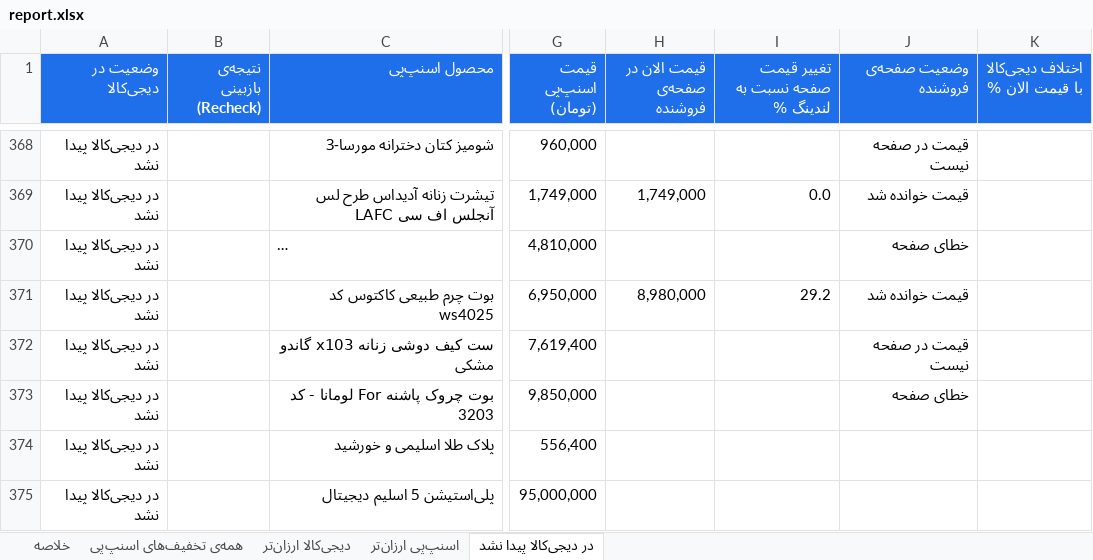
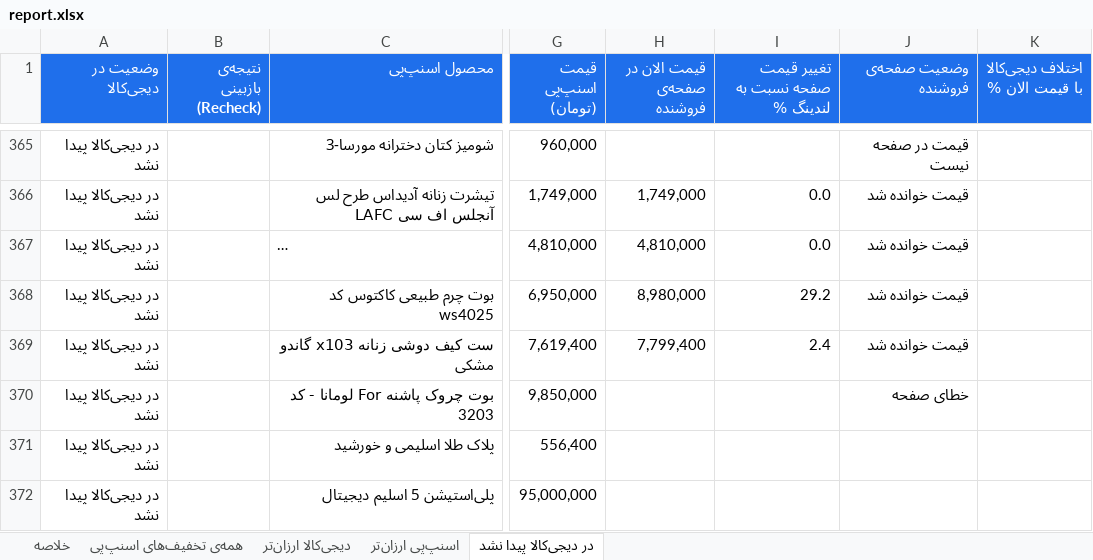
Before and after one commit to Ehsan-Moeininejad/snapppay-vs-digikala, an Excel workbook: data/report.xlsx, sheet در دیجی‌کالا پیدا نشد, drawn as a sheet; only a part is shown, gaps mark what is left out; long unchanged cells end in …; values as stored, in another font and other column widths than the file's, no borders; addresses are those after the commit; the diff covers the shown part only; the diff names each change by its address in the sheet, - before the commit and + after, or states it on an @@ line.

```diff
--- a/data/report.xlsx (sheet در دیجی‌کالا پیدا نشد)
+++ b/data/report.xlsx (sheet در دیجی‌کالا پیدا نشد)
-H367 (قیمت الان در صفحه‌ی فروشنده): (empty)
+H367 (قیمت الان در صفحه‌ی فروشنده): 4,810,000
-I367 (تغییر قیمت صفحه نسبت به لندینگ %): (empty)
+I367 (تغییر قیمت صفحه نسبت به لندینگ %): 0.0
-J367 (وضعیت صفحه‌ی فروشنده): خطای صفحه
+J367 (وضعیت صفحه‌ی فروشنده): قیمت خوانده شد
-H369 (قیمت الان در صفحه‌ی فروشنده): (empty)
+H369 (قیمت الان در صفحه‌ی فروشنده): 7,799,400
-I369 (تغییر قیمت صفحه نسبت به لندینگ %): (empty)
+I369 (تغییر قیمت صفحه نسبت به لندینگ %): 2.4
-J369 (وضعیت صفحه‌ی فروشنده): قیمت در صفحه نیست
+J369 (وضعیت صفحه‌ی فروشنده): قیمت خوانده شد
```
Also changed, not shown: 9 added rows, 12 removed rows and 33 edited cells elsewhere in this sheet, sheet همه‌ی تخفیف‌های اسنپ‌پی, sheet اسنپ‌پی ارزان‌تر, sheet دیجی‌کالا ارزان‌تر, sheet خلاصه, 5 other files.
